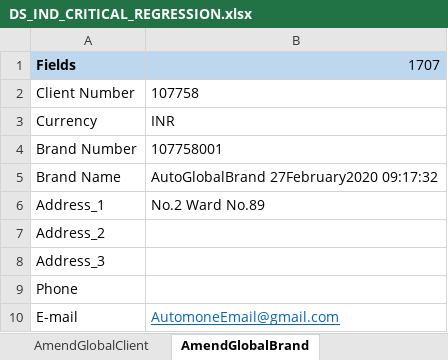
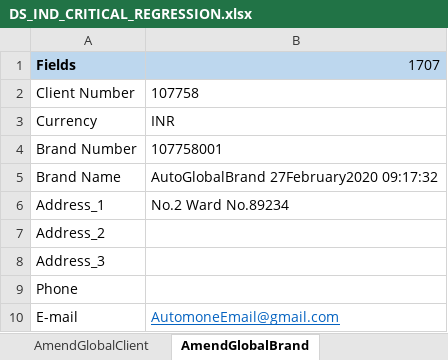
Before and after one commit to Thiyagarajan2022/GlobalTestSuiteAutomation1, an Excel workbook: WppRegpack/TestResource/Critical_Regression/DS_IND_CRITICAL_REGRESSION.xlsx, sheet AmendGlobalBrand, drawn as a sheet; values as stored, in another font and other column widths than the file's, no borders; the diff names each change by its address in the sheet, - before the commit and + after, or states it on an @@ line.

Commit message:
changes

```diff
--- a/WppRegpack/TestResource/Critical_Regression/DS_IND_CRITICAL_REGRESSION.xlsx (sheet AmendGlobalBrand)
+++ b/WppRegpack/TestResource/Critical_Regression/DS_IND_CRITICAL_REGRESSION.xlsx (sheet AmendGlobalBrand)
-B6: No.2 Ward No.89
+B6: No.2 Ward No.89234
```
Also changed, not shown: sheet AmendGlobalClient.
